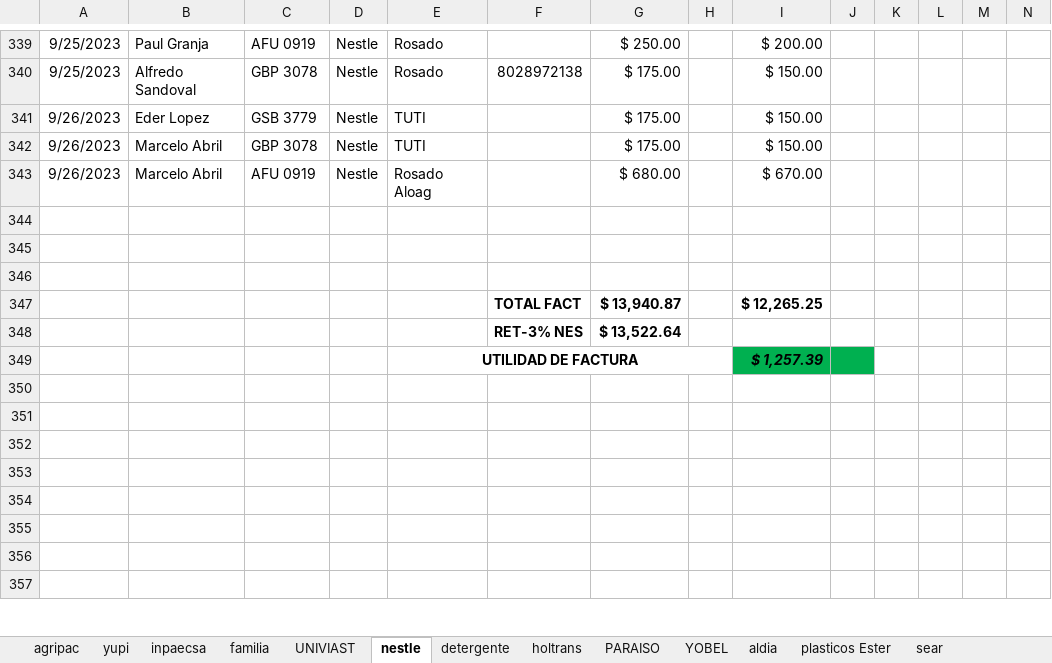
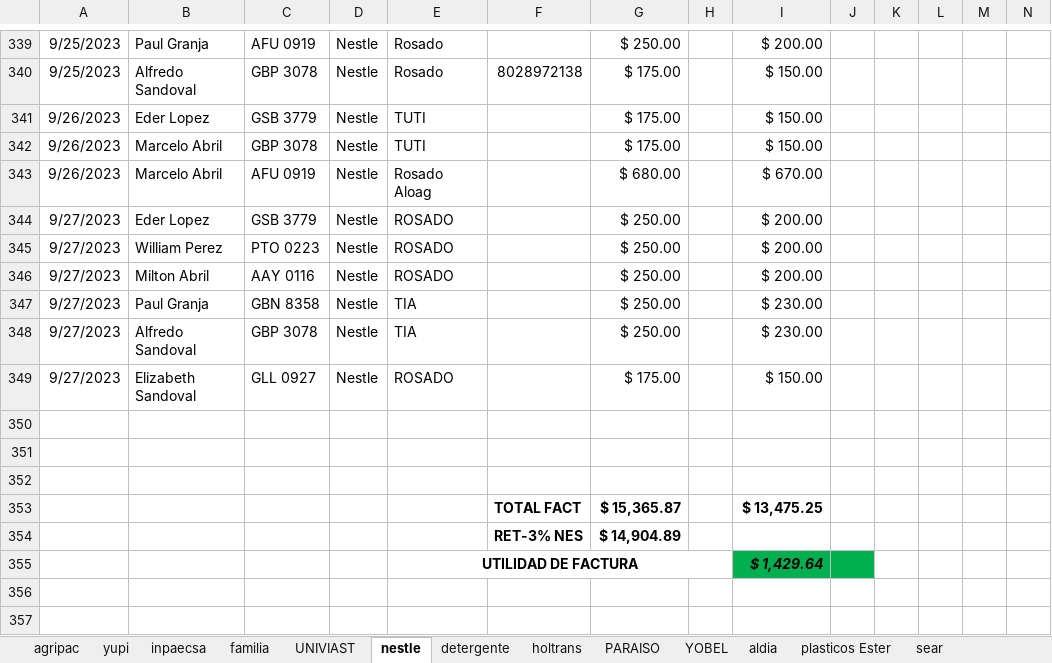
Before and after one commit to ABRILTRANS/OFICINA, an Excel workbook: DOC 2023/Reportes Clientes 2023.xlsx, sheet nestle, drawn as a sheet; only a part is shown, gaps mark what is left out; the shorter side is filled out with more unchanged rows; values as stored, in another font and other column widths than the file's, no borders; addresses are those after the commit; rows hold the shown columns only; the diff names each change by its address in the sheet, - before the commit and + after, or states it on an @@ line.

```diff
--- a/DOC 2023/Reportes Clientes 2023.xlsx (sheet nestle)
+++ b/DOC 2023/Reportes Clientes 2023.xlsx (sheet nestle)
+row 344: 9/27/2023 | Eder Lopez | GSB 3779 | Nestle | ROSADO |  | $ 250.00 |  | $ 200.00
+row 345: 9/27/2023 | William Perez | PTO 0223 | Nestle | ROSADO |  | $ 250.00 |  | $ 200.00
+row 346: 9/27/2023 | Milton Abril | AAY 0116 | Nestle | ROSADO |  | $ 250.00 |  | $ 200.00
+row 347: 9/27/2023 | Paul Granja | GBN 8358 | Nestle | TIA |  | $ 250.00 |  | $ 230.00
+row 348: 9/27/2023 | Alfredo Sandoval | GBP 3078 | Nestle | TIA |  | $ 250.00 |  | $ 230.00
+row 349: 9/27/2023 | Elizabeth Sandoval | GLL 0927 | Nestle | ROSADO |  | $ 175.00 |  | $ 150.00
-G353: $ 13,940.87
+G353: $ 15,365.87
-I353: $ 12,265.25
+I353: $ 13,475.25
-G354: $ 13,522.64
+G354: $ 14,904.89
-I355: $ 1,257.39
+I355: $ 1,429.64
```
Also changed, not shown: sheet yupi, sheet familia, sheet OTROS GASTOS, sheet FLUJO DE CAJA, sheet utilidad, formulas that keep their value, Formato cheques Abriltrans.xlsx, 1 other file.
